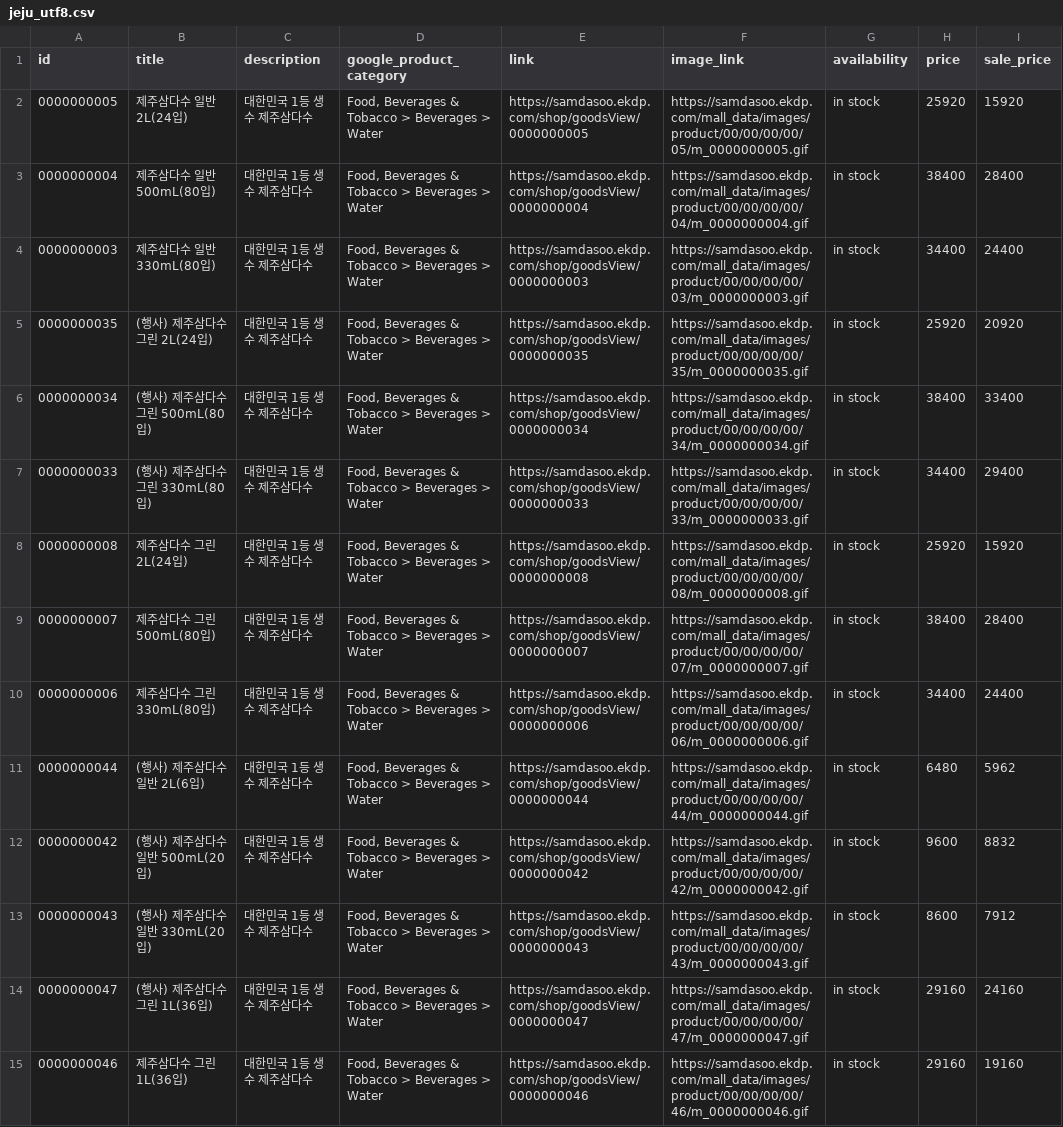
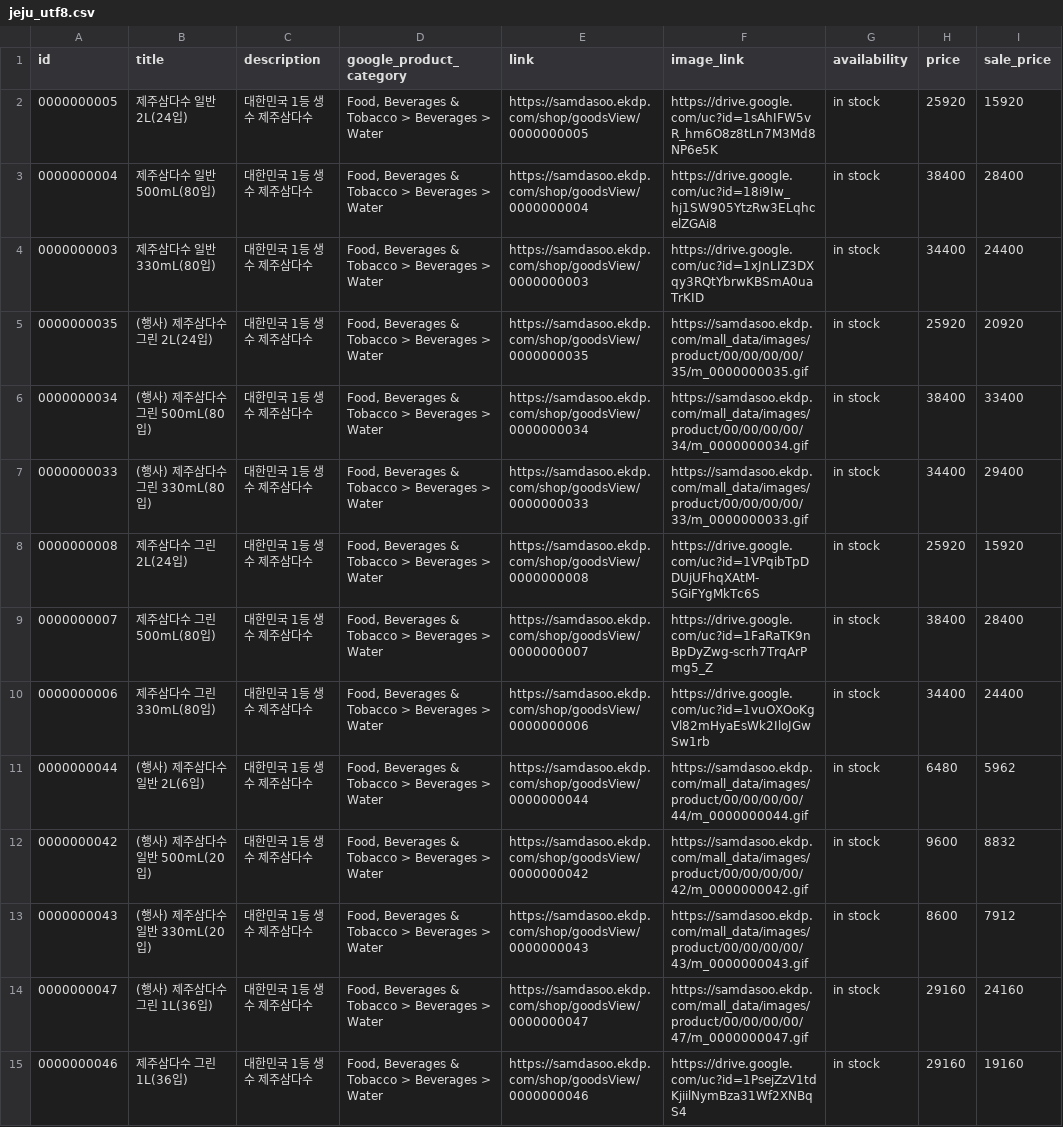
Before and after one commit to jy00001/criteo-feeds, a CSV file: jeju_utf8.csv, drawn as a sheet; only a part is shown; the diff names each change by its address in the sheet, - before the commit and + after, or states it on an @@ line.

Commit message:
Update jeju_utf8.csv

```diff
--- a/jeju_utf8.csv
+++ b/jeju_utf8.csv
-F2 (image_link): https://samdasoo.ekdp.com/mall_data/images/product/00/00/00/00/05/m_0000000005.gif
+F2 (image_link): https://drive.google.com/uc?id=1sAhIFW5vR_hm6O8z8tLn7M3Md8NP6e5K
-F3 (image_link): https://samdasoo.ekdp.com/mall_data/images/product/00/00/00/00/04/m_0000000004.gif
+F3 (image_link): https://drive.google.com/uc?id=18i9Iw_hj1SW905YtzRw3ELqhcelZGAi8
-F4 (image_link): https://samdasoo.ekdp.com/mall_data/images/product/00/00/00/00/03/m_0000000003.gif
+F4 (image_link): https://drive.google.com/uc?id=1xJnLIZ3DXqy3RQtYbrwKBSmA0uaTrKID
-F8 (image_link): https://samdasoo.ekdp.com/mall_data/images/product/00/00/00/00/08/m_0000000008.gif
+F8 (image_link): https://drive.google.com/uc?id=1VPqibTpDDUjUFhqXAtM-5GiFYgMkTc6S
-F9 (image_link): https://samdasoo.ekdp.com/mall_data/images/product/00/00/00/00/07/m_0000000007.gif
+F9 (image_link): https://drive.google.com/uc?id=1FaRaTK9nBpDyZwg-scrh7TrqArPmg5_Z
-F10 (image_link): https://samdasoo.ekdp.com/mall_data/images/product/00/00/00/00/06/m_0000000006.gif
+F10 (image_link): https://drive.google.com/uc?id=1vuOXOoKgVl82mHyaEsWk2IloJGwSw1rb
-F15 (image_link): https://samdasoo.ekdp.com/mall_data/images/product/00/00/00/00/46/m_0000000046.gif
+F15 (image_link): https://drive.google.com/uc?id=1PsejZzV1tdKjiilNymBza31Wf2XNBqS4
```
